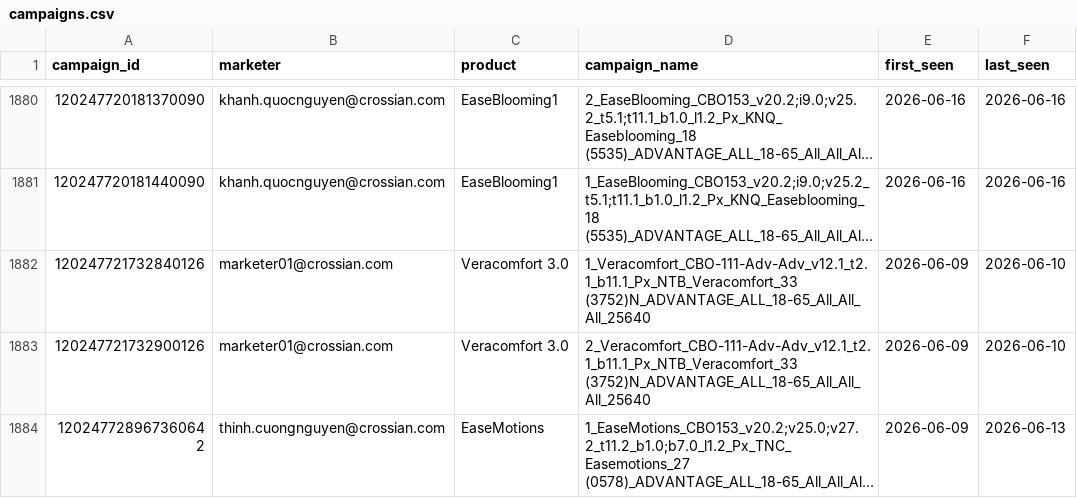
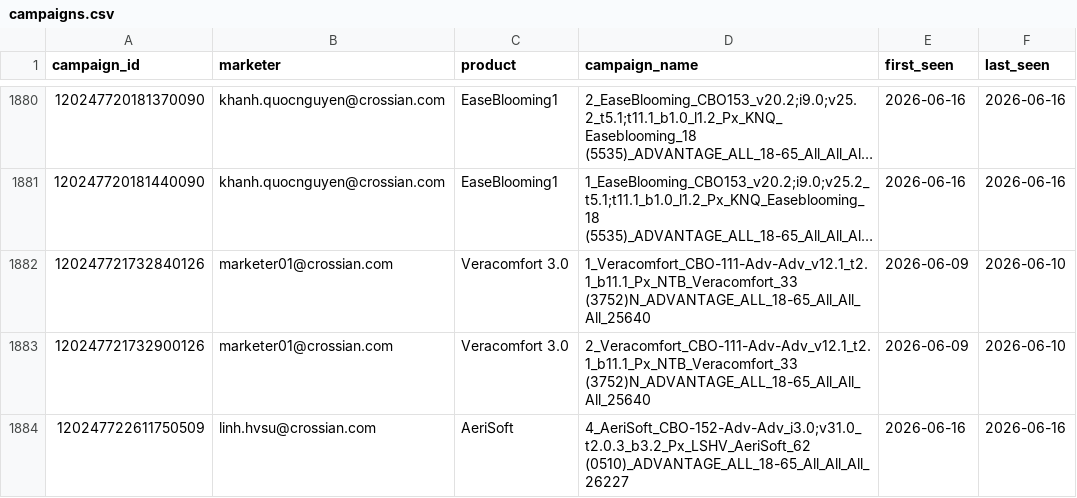
Before and after one commit to binhnguyen-ca/CAMS, a CSV file: data/campaigns.csv, drawn as a sheet; only a part is shown, gaps mark what is left out; the shorter side is filled out with more unchanged rows; long unchanged cells end in …; the diff covers the shown part only; the diff names each change by its address in the sheet, - before the commit and + after, or states it on an @@ line.

```diff
--- a/data/campaigns.csv
+++ b/data/campaigns.csv
+row 1884: 120247722611750509 | linh.hvsu@crossian.com | AeriSoft | 4_AeriSoft_CBO-152-Adv-Adv_i3.0;v31.0_t2.0.3_b3.2_Px_LSHV_AeriSoft_62 (0510)_ADVANTAGE_ALL_18-65_All_All_All_26227 | 2026-06-16 | 2026-06-16
```
Also changed, not shown: 3 added rows and 5 edited cells elsewhere in this file, 1 other file.
